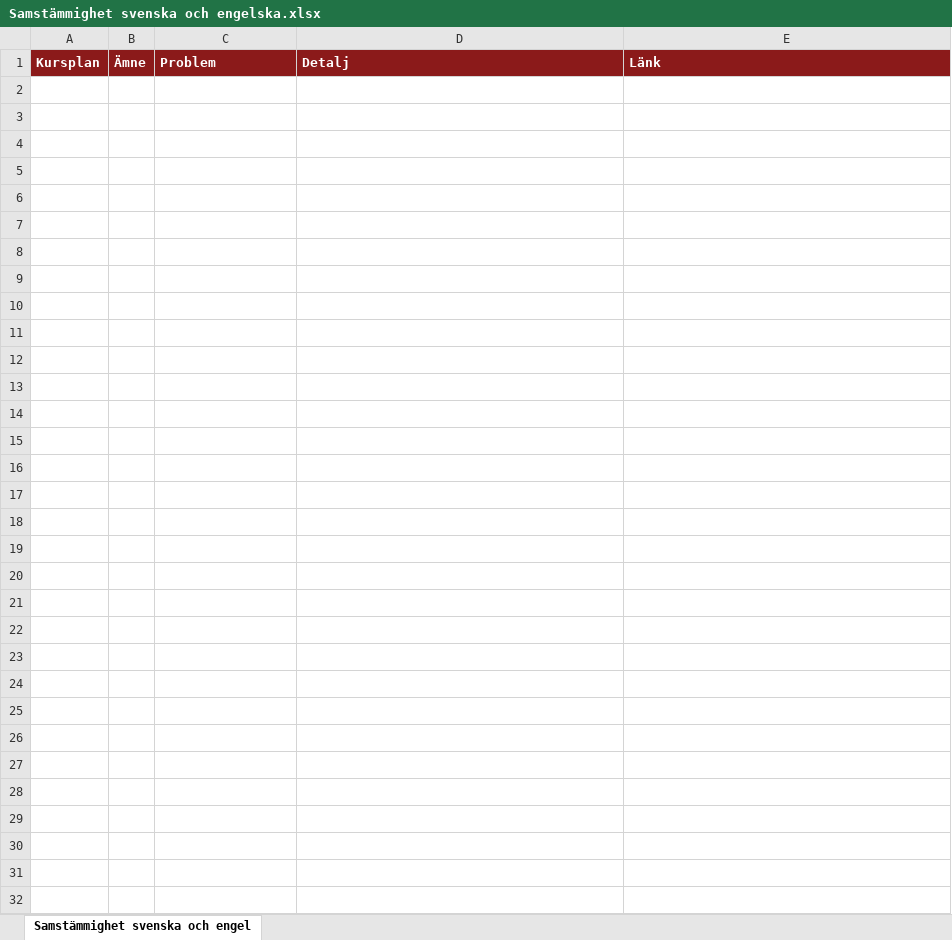
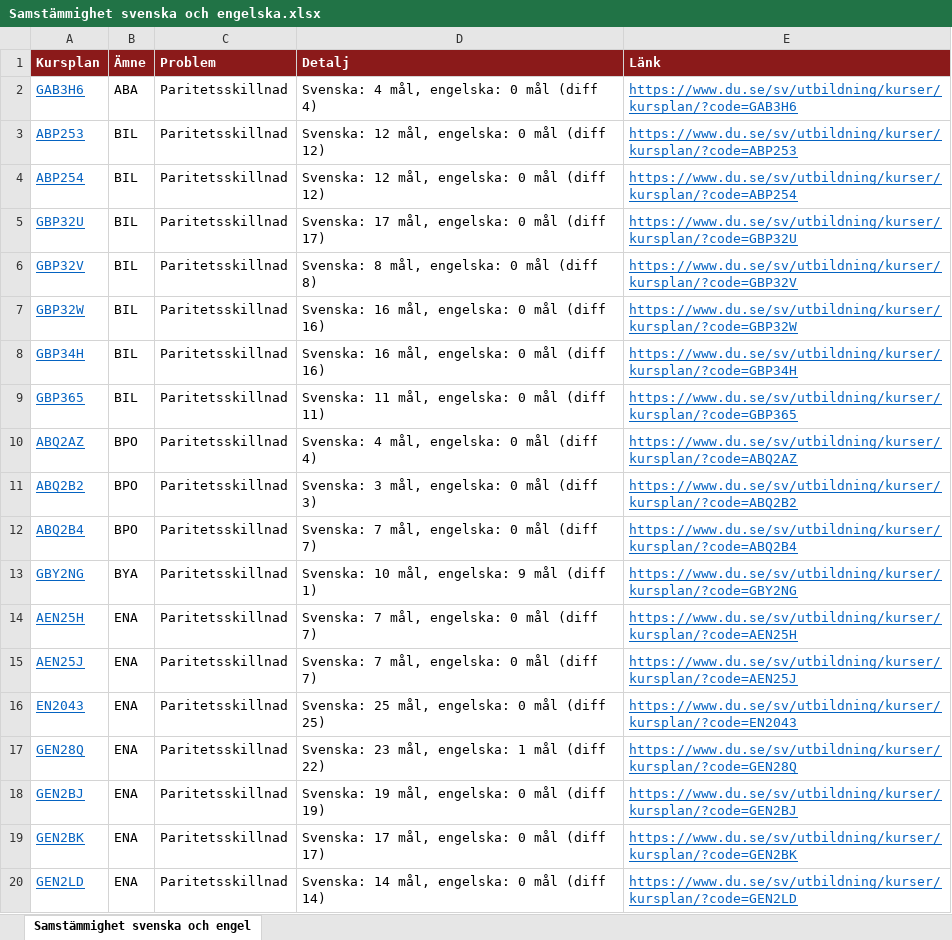
Before and after one commit to charlie-lindgren/dalarna-university, an Excel workbook: vault-dalarna-university/03 Analys/Samstämmighet svenska och engelska.xlsx, sheet Samstämmighet svenska och engel, drawn as a sheet; only a part is shown; values as stored, in another font and other column widths than the file's, no borders; the diff covers the shown part only; the diff names each change by its address in the sheet, - before the commit and + after, or states it on an @@ line.

```diff
--- a/vault-dalarna-university/03 Analys/Samstämmighet svenska och engelska.xlsx (sheet Samstämmighet svenska och engel)
+++ b/vault-dalarna-university/03 Analys/Samstämmighet svenska och engelska.xlsx (sheet Samstämmighet svenska och engel)
+row 2: GAB3H6 | ABA | Paritetsskillnad | Svenska: 4 mål, engelska: 0 mål (diff 4) | https://www.du.se/sv/utbildning/kurser/kursplan/?code=GAB3H6
+row 3: ABP253 | BIL | Paritetsskillnad | Svenska: 12 mål, engelska: 0 mål (diff 12) | https://www.du.se/sv/utbildning/kurser/kursplan/?code=ABP253
+row 4: ABP254 | BIL | Paritetsskillnad | Svenska: 12 mål, engelska: 0 mål (diff 12) | https://www.du.se/sv/utbildning/kurser/kursplan/?code=ABP254
+row 5: GBP32U | BIL | Paritetsskillnad | Svenska: 17 mål, engelska: 0 mål (diff 17) | https://www.du.se/sv/utbildning/kurser/kursplan/?code=GBP32U
+row 6: GBP32V | BIL | Paritetsskillnad | Svenska: 8 mål, engelska: 0 mål (diff 8) | https://www.du.se/sv/utbildning/kurser/kursplan/?code=GBP32V
+row 7: GBP32W | BIL | Paritetsskillnad | Svenska: 16 mål, engelska: 0 mål (diff 16) | https://www.du.se/sv/utbildning/kurser/kursplan/?code=GBP32W
+row 8: GBP34H | BIL | Paritetsskillnad | Svenska: 16 mål, engelska: 0 mål (diff 16) | https://www.du.se/sv/utbildning/kurser/kursplan/?code=GBP34H
+row 9: GBP365 | BIL | Paritetsskillnad | Svenska: 11 mål, engelska: 0 mål (diff 11) | https://www.du.se/sv/utbildning/kurser/kursplan/?code=GBP365
+row 10: ABQ2AZ | BPO | Paritetsskillnad | Svenska: 4 mål, engelska: 0 mål (diff 4) | https://www.du.se/sv/utbildning/kurser/kursplan/?code=ABQ2AZ
+row 11: ABQ2B2 | BPO | Paritetsskillnad | Svenska: 3 mål, engelska: 0 mål (diff 3) | https://www.du.se/sv/utbildning/kurser/kursplan/?code=ABQ2B2
+row 12: ABQ2B4 | BPO | Paritetsskillnad | Svenska: 7 mål, engelska: 0 mål (diff 7) | https://www.du.se/sv/utbildning/kurser/kursplan/?code=ABQ2B4
+row 13: GBY2NG | BYA | Paritetsskillnad | Svenska: 10 mål, engelska: 9 mål (diff 1) | https://www.du.se/sv/utbildning/kurser/kursplan/?code=GBY2NG
+row 14: AEN25H | ENA | Paritetsskillnad | Svenska: 7 mål, engelska: 0 mål (diff 7) | https://www.du.se/sv/utbildning/kurser/kursplan/?code=AEN25H
+row 15: AEN25J | ENA | Paritetsskillnad | Svenska: 7 mål, engelska: 0 mål (diff 7) | https://www.du.se/sv/utbildning/kurser/kursplan/?code=AEN25J
+row 16: EN2043 | ENA | Paritetsskillnad | Svenska: 25 mål, engelska: 0 mål (diff 25) | https://www.du.se/sv/utbildning/kurser/kursplan/?code=EN2043
+row 17: GEN28Q | ENA | Paritetsskillnad | Svenska: 23 mål, engelska: 1 mål (diff 22) | https://www.du.se/sv/utbildning/kurser/kursplan/?code=GEN28Q
+row 18: GEN2BJ | ENA | Paritetsskillnad | Svenska: 19 mål, engelska: 0 mål (diff 19) | https://www.du.se/sv/utbildning/kurser/kursplan/?code=GEN2BJ
+row 19: GEN2BK | ENA | Paritetsskillnad | Svenska: 17 mål, engelska: 0 mål (diff 17) | https://www.du.se/sv/utbildning/kurser/kursplan/?code=GEN2BK
+row 20: GEN2LD | ENA | Paritetsskillnad | Svenska: 14 mål, engelska: 0 mål (diff 14) | https://www.du.se/sv/utbildning/kurser/kursplan/?code=GEN2LD
```
Also changed, not shown: 152 added rows elsewhere in this sheet, vault-dalarna-university/03 Analys/Betygsskalor.xlsx, vault-dalarna-university/03 Analys/Bloom-taxonomi.xlsx, 13 other files.
